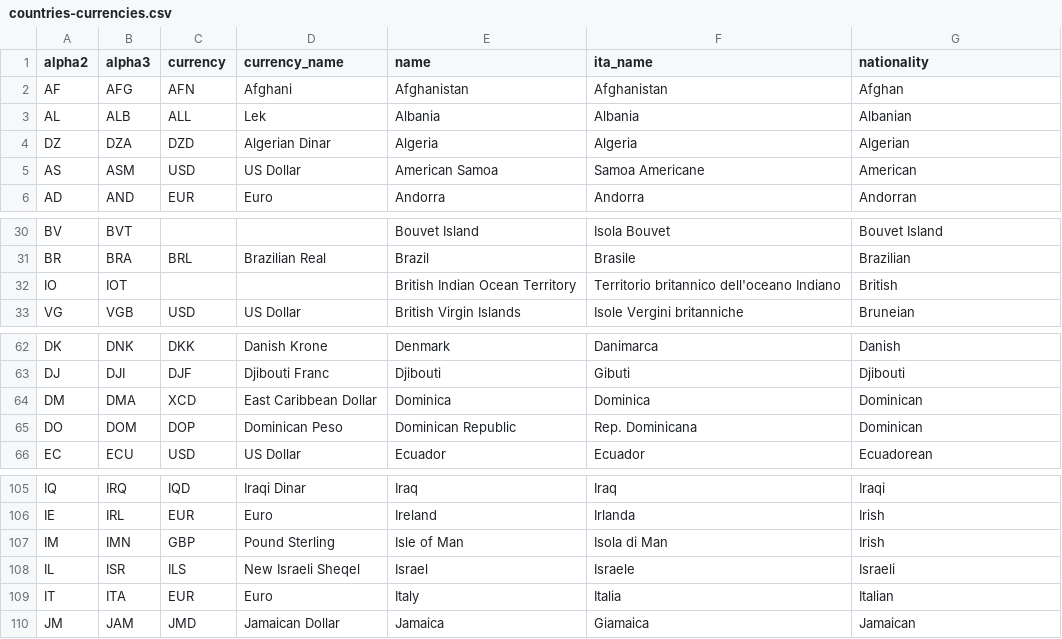
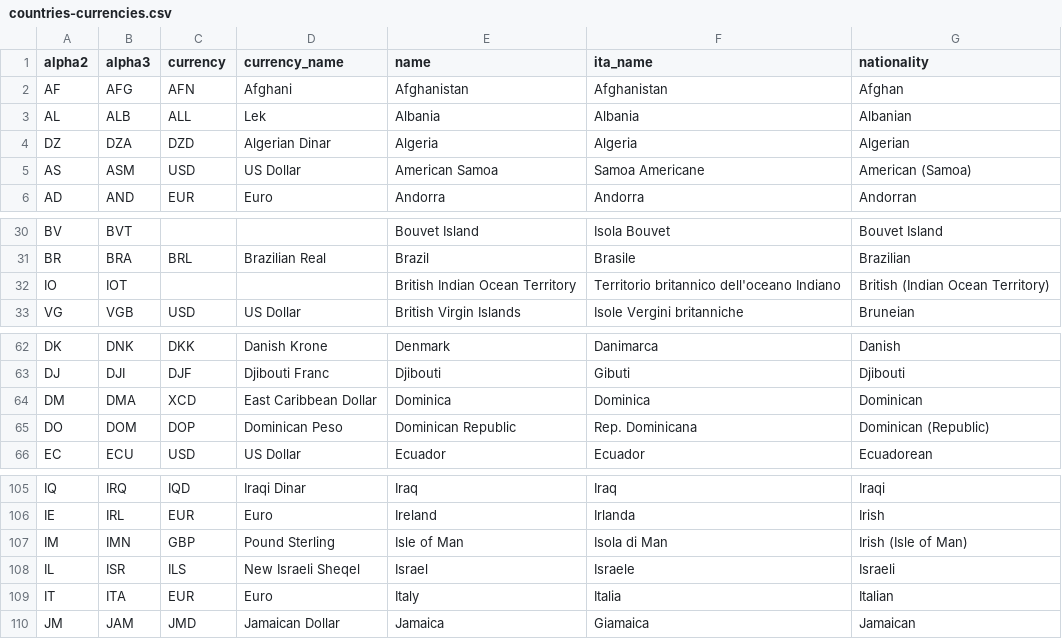
Before and after one commit to OvalMoney/datasets, a CSV file: countries-currencies.csv, drawn as a sheet; only a part is shown, gaps mark what is left out; the diff covers the shown part only.

```diff
--- a/countries-currencies.csv
+++ b/countries-currencies.csv
@@ -4,3 +4,3 @@ AL,ALB,ALL,Lek,Albania,Albania,Albanian
 DZ,DZA,DZD,Algerian Dinar,Algeria,Algeria,Algerian
-AS,ASM,USD,US Dollar,American Samoa,Samoa Americane,American
+AS,ASM,USD,US Dollar,American Samoa,Samoa Americane,American (Samoa)
 AD,AND,EUR,Euro,Andorra,Andorra,Andorran
@@ -31,3 +31,3 @@ BV,BVT,,,Bouvet Island,Isola Bouvet,Bouvet Island
 BR,BRA,BRL,Brazilian Real,Brazil,Brasile,Brazilian
-IO,IOT,,,British Indian Ocean Territory,Territorio britannico dell'oceano Indiano,British
+IO,IOT,,,British Indian Ocean Territory,Territorio britannico dell'oceano Indiano,British (Indian Ocean Territory)
 VG,VGB,USD,US Dollar,British Virgin Islands,Isole Vergini britanniche,Bruneian
@@ -64,3 +64,3 @@ DJ,DJI,DJF,Djibouti Franc,Djibouti,Gibuti,Djibouti
 DM,DMA,XCD,East Caribbean Dollar,Dominica,Dominica,Dominican
-DO,DOM,DOP,Dominican Peso,Dominican Republic,Rep. Dominicana,Dominican
+DO,DOM,DOP,Dominican Peso,Dominican Republic,Rep. Dominicana,Dominican (Republic)
 EC,ECU,USD,US Dollar,Ecuador,Ecuador,Ecuadorean
@@ -106,3 +106,3 @@ IQ,IRQ,IQD,Iraqi Dinar,Iraq,Iraq,Iraqi
 IE,IRL,EUR,Euro,Ireland,Irlanda,Irish
-IM,IMN,GBP,Pound Sterling,Isle of Man,Isola di Man,Irish
+IM,IMN,GBP,Pound Sterling,Isle of Man,Isola di Man,Irish (Isle of Man)
 IL,ISR,ILS,New Israeli Sheqel,Israel,Israele,Israeli
```
Also changed, not shown: 12 edited cells elsewhere in this file, 3 other files.
